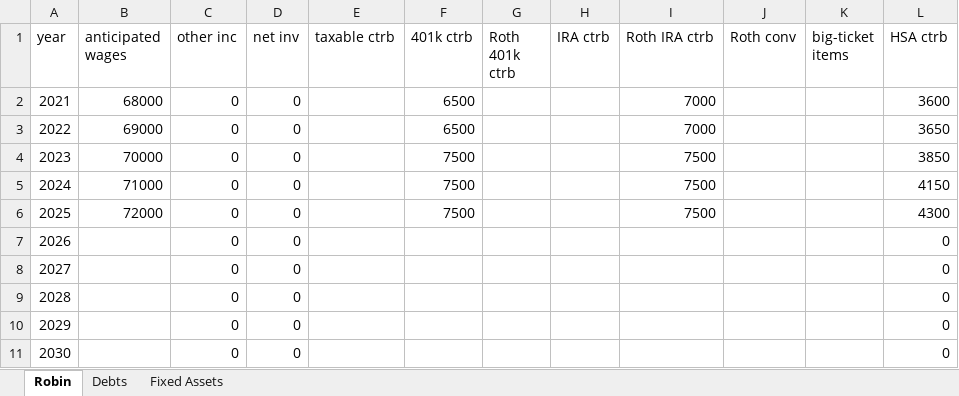
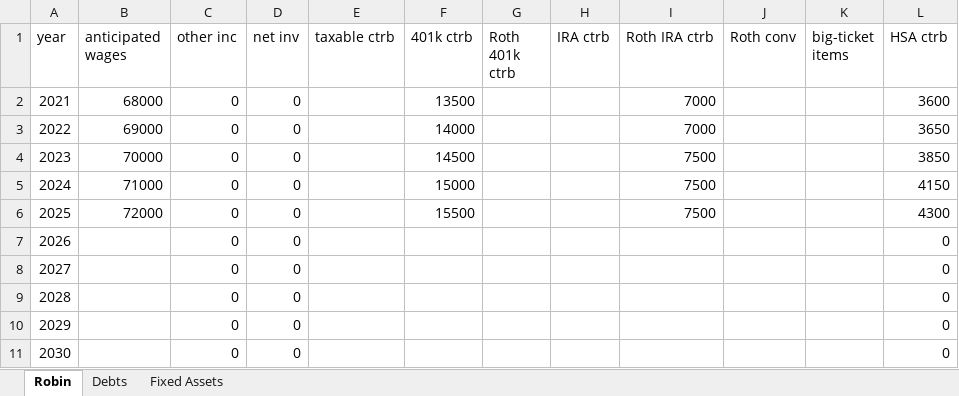
Before and after one commit to mdlacasse/Owl, an Excel workbook: examples/HFP_robin.xlsx, sheet Robin, drawn as a sheet; only a part is shown; values as stored, in another font and other column widths than the file's, no borders; the diff names each change by its address in the sheet, - before the commit and + after, or states it on an @@ line.

Commit message:
Strengthen examples

```diff
--- a/examples/HFP_robin.xlsx (sheet Robin)
+++ b/examples/HFP_robin.xlsx (sheet Robin)
-F2 (401k ctrb): 6500
+F2 (401k ctrb): 13500
-F3 (401k ctrb): 6500
+F3 (401k ctrb): 14000
-F4 (401k ctrb): 7500
+F4 (401k ctrb): 14500
-F5 (401k ctrb): 7500
+F5 (401k ctrb): 15000
-F6 (401k ctrb): 7500
+F6 (401k ctrb): 15500
```
Also changed, not shown: examples/HFP_alex+jamie.xlsx, 2 other files.
